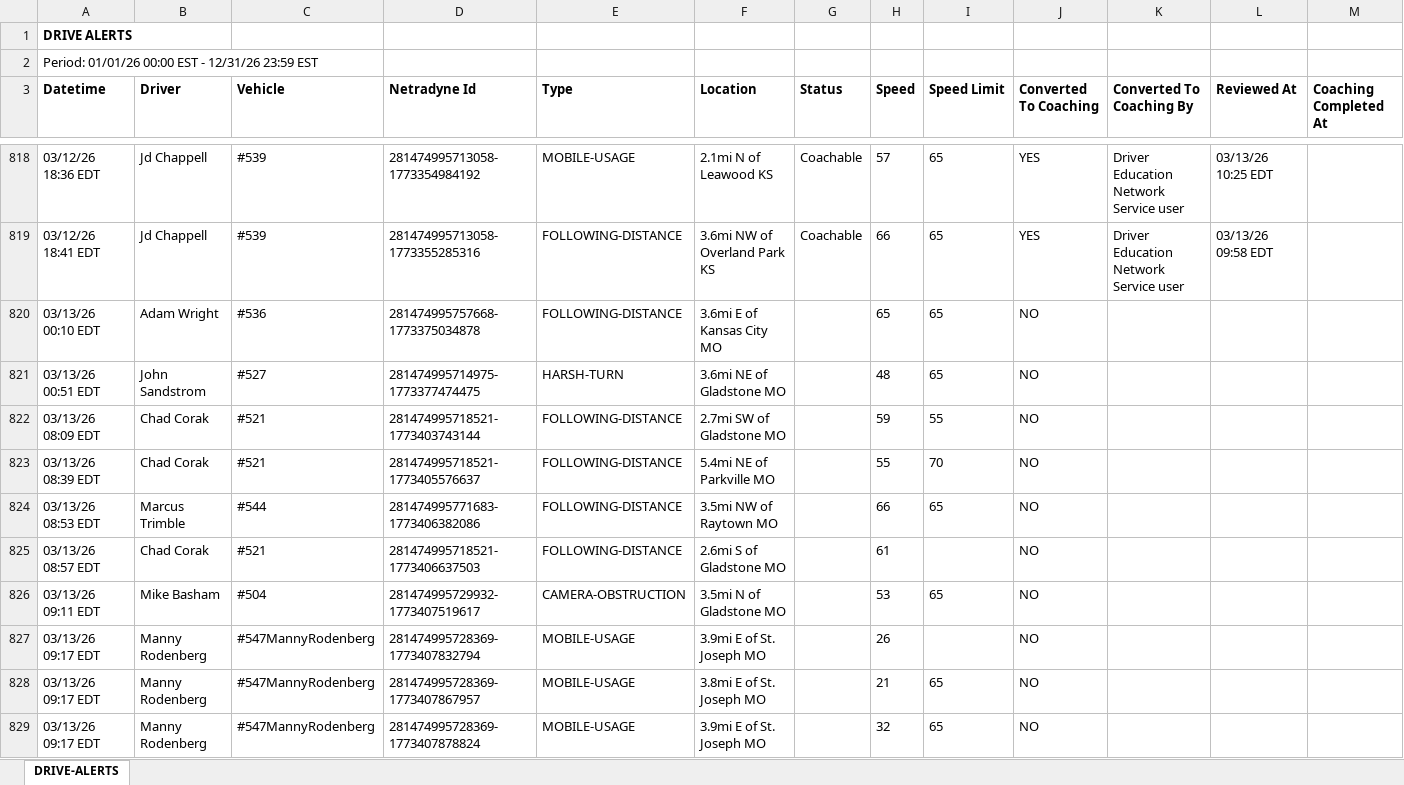
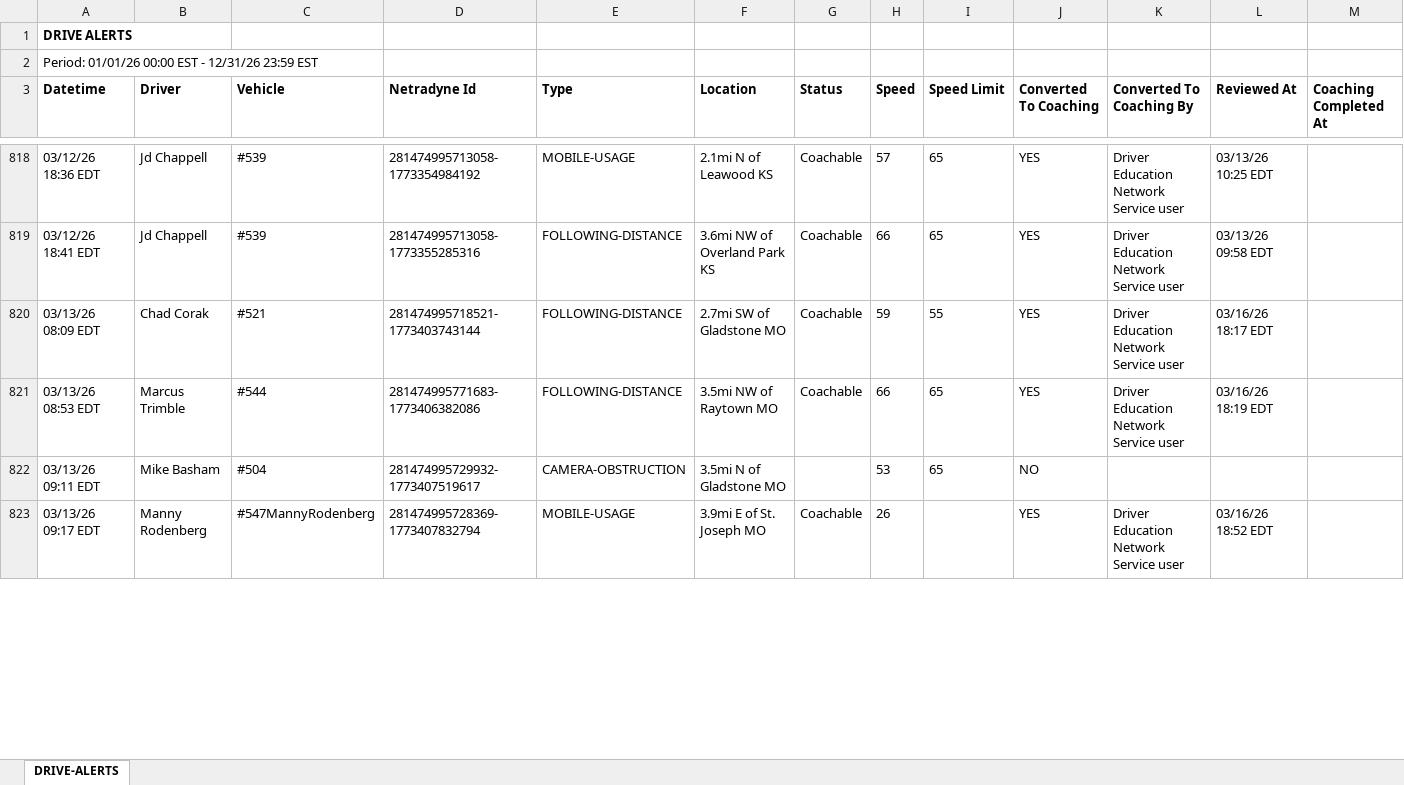
Before and after one commit to jmullins-DEN/Brads-Towing, an Excel workbook: camera_events.xlsx, sheet DRIVE-ALERTS, drawn as a sheet; only a part is shown, gaps mark what is left out; values as stored, in another font and other column widths than the file's, no borders; removed rows and columns are numbered as before the commit, all else as after; the diff covers the shown part only; the diff names each change by its address in the sheet, - before the commit and + after, or states it on an @@ line.

Commit message:
Add files via upload

```diff
--- a/camera_events.xlsx (sheet DRIVE-ALERTS)
+++ b/camera_events.xlsx (sheet DRIVE-ALERTS)
-row 820: 03/13/26 00:10 EDT | Adam Wright | #536 | 281474995757668-1773375034878 | FOLLOWING-DISTANCE | 3.6mi E of Kansas City MO |  | 65 | 65 | NO
-row 821: 03/13/26 00:51 EDT | John Sandstrom | #527 | 281474995714975-1773377474475 | HARSH-TURN | 3.6mi NE of Gladstone MO |  | 48 | 65 | NO
-G820 (Status): (empty)
+G820 (Status): Coachable
-J820 (Converted To Coaching): NO
+J820 (Converted To Coaching): YES
-K820 (Converted To Coaching By): (empty)
+K820 (Converted To Coaching By): Driver Education Network Service user
-L820 (Reviewed At): (empty)
+L820 (Reviewed At): 03/16/26 18:17 EDT
-row 823: 03/13/26 08:39 EDT | Chad Corak | #521 | 281474995718521-1773405576637 | FOLLOWING-DISTANCE | 5.4mi NE of Parkville MO |  | 55 | 70 | NO
-G821 (Status): (empty)
+G821 (Status): Coachable
-J821 (Converted To Coaching): NO
+J821 (Converted To Coaching): YES
-K821 (Converted To Coaching By): (empty)
+K821 (Converted To Coaching By): Driver Education Network Service user
-L821 (Reviewed At): (empty)
+L821 (Reviewed At): 03/16/26 18:19 EDT
-row 825: 03/13/26 08:57 EDT | Chad Corak | #521 | 281474995718521-1773406637503 | FOLLOWING-DISTANCE | 2.6mi S of Gladstone MO |  | 61 |  | NO
-G823 (Status): (empty)
+G823 (Status): Coachable
-J823 (Converted To Coaching): NO
+J823 (Converted To Coaching): YES
-K823 (Converted To Coaching By): (empty)
+K823 (Converted To Coaching By): Driver Education Network Service user
-L823 (Reviewed At): (empty)
+L823 (Reviewed At): 03/16/26 18:52 EDT
-row 828: 03/13/26 09:17 EDT | Manny Rodenberg | #547MannyRodenberg | 281474995728369-1773407867957 | MOBILE-USAGE | 3.8mi E of St. Joseph MO |  | 21 | 65 | NO
-row 829: 03/13/26 09:17 EDT | Manny Rodenberg | #547MannyRodenberg | 281474995728369-1773407878824 | MOBILE-USAGE | 3.9mi E of St. Joseph MO |  | 32 | 65 | NO
```
Also changed, not shown: 95 added rows, 61 removed rows, 1 moved row and 37 edited cells elsewhere in this sheet.
